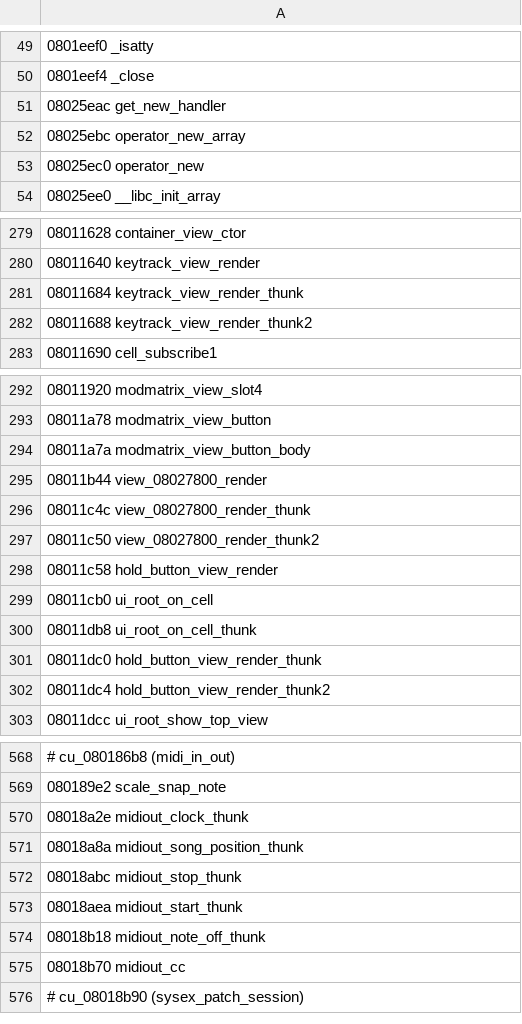
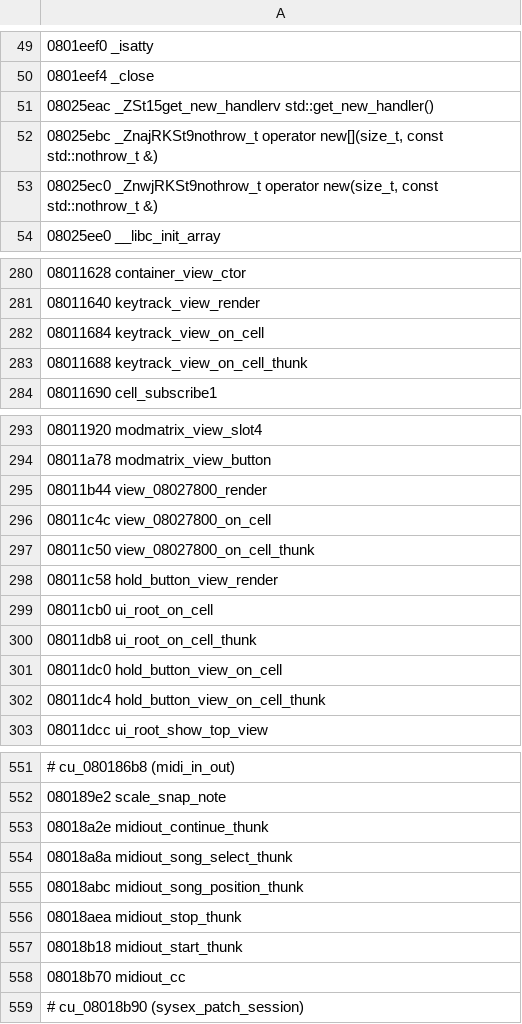
Before and after one commit to matozoid/novation_circuit_monostation_reverse_engineering, a TSV file: src/symbols.tsv, drawn as a sheet; only a part is shown, gaps mark what is left out; the diff covers the shown part only.

```diff
--- a/src/symbols.tsv
+++ b/src/symbols.tsv
@@ -50,5 +50,5 @@
 0801eef4 _close
-08025eac get_new_handler
-08025ebc operator_new_array
-08025ec0 operator_new
+08025eac _ZSt15get_new_handlerv           std::get_new_handler()
+08025ebc _ZnajRKSt9nothrow_t             operator new[](size_t, const std::nothrow_t &)
+08025ec0 _ZnwjRKSt9nothrow_t             operator new(size_t, const std::nothrow_t &)
 08025ee0 __libc_init_array
@@ -280,4 +281,4 @@
 08011640 keytrack_view_render
-08011684 keytrack_view_render_thunk
-08011688 keytrack_view_render_thunk2
+08011684 keytrack_view_on_cell
+08011688 keytrack_view_on_cell_thunk
 08011690 cell_subscribe1
@@ -293,6 +294,5 @@
 08011a78 modmatrix_view_button
-08011a7a modmatrix_view_button_body
 08011b44 view_08027800_render
-08011c4c view_08027800_render_thunk
-08011c50 view_08027800_render_thunk2
+08011c4c view_08027800_on_cell
+08011c50 view_08027800_on_cell_thunk
 08011c58 hold_button_view_render
@@ -300,4 +300,4 @@
 08011db8 ui_root_on_cell_thunk
-08011dc0 hold_button_view_render_thunk
-08011dc4 hold_button_view_render_thunk2
+08011dc0 hold_button_view_on_cell
+08011dc4 hold_button_view_on_cell_thunk
 08011dcc ui_root_show_top_view
@@ -569,7 +552,7 @@
 080189e2 scale_snap_note
-08018a2e midiout_clock_thunk
-08018a8a midiout_song_position_thunk
-08018abc midiout_stop_thunk
-08018aea midiout_start_thunk
-08018b18 midiout_note_off_thunk
+08018a2e midiout_continue_thunk
+08018a8a midiout_song_select_thunk
+08018abc midiout_song_position_thunk
+08018aea midiout_stop_thunk
+08018b18 midiout_start_thunk
 08018b70 midiout_cc
```
Also changed, not shown: 4 added rows, 28 removed rows and 14 edited cells elsewhere in this file, src/classes.tsv, src/files.tsv, 14 other files.
